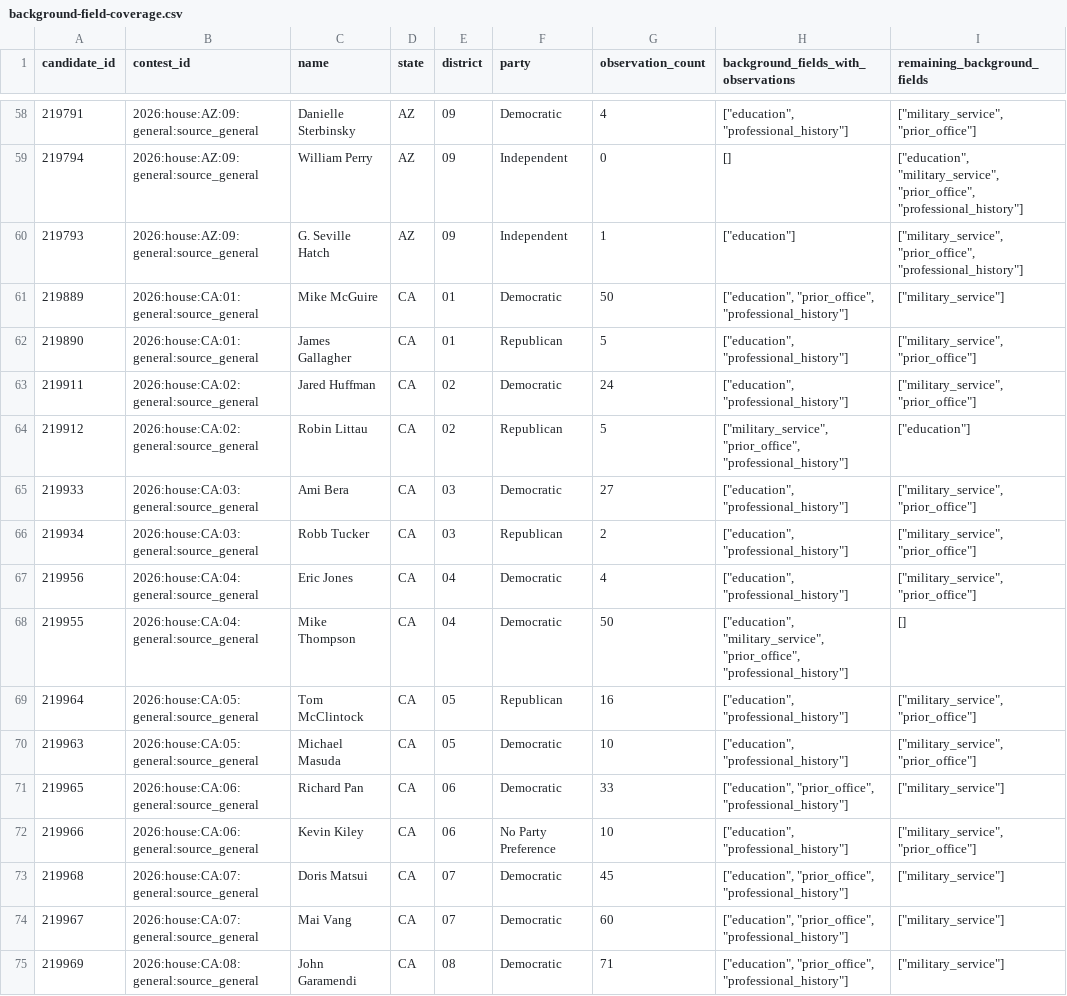
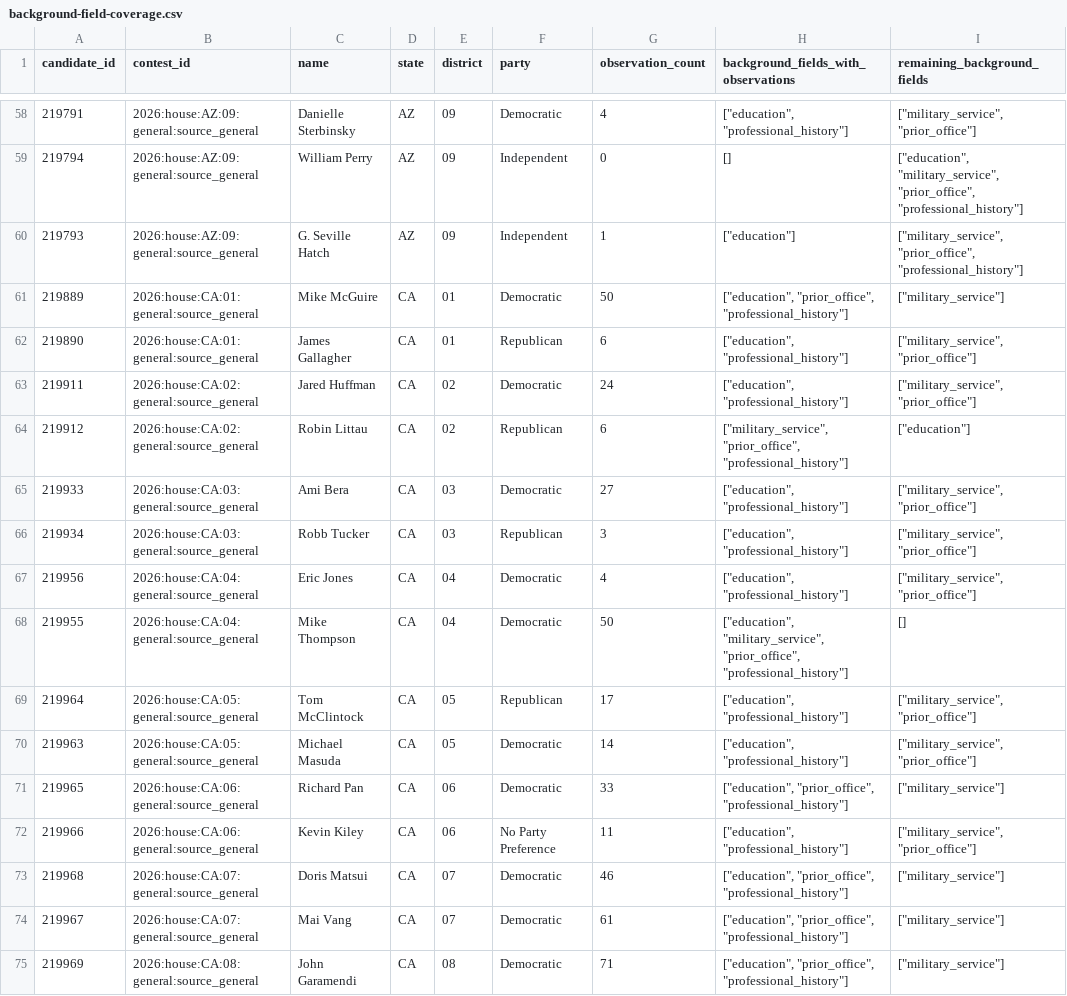
Before and after one commit to hanshanley/which-candidate, a CSV file: results/house-study/background-field-coverage.csv, drawn as a sheet; only a part is shown, gaps mark what is left out; the diff covers the shown part only.

Commit message:
Deliver supported candidate-characteristics continuation and verified replay

```diff
--- a/results/house-study/background-field-coverage.csv
+++ b/results/house-study/background-field-coverage.csv
@@ -61,15 +61,15 @@ candidate_id,contest_id,name,state,district,party,observation_count,background_f
 219889,2026:house:CA:01:general:source_general,Mike McGuire,CA,01,Democratic,50,"[""education"", ""prior_office"", ""professional_history""]","[""military_service""]"
-219890,2026:house:CA:01:general:source_general,James Gallagher,CA,01,Republican,5,"[""education"", ""professional_history""]","[""military_service"", ""prior_office""]"
+219890,2026:house:CA:01:general:source_general,James Gallagher,CA,01,Republican,6,"[""education"", ""professional_history""]","[""military_service"", ""prior_office""]"
 219911,2026:house:CA:02:general:source_general,Jared Huffman,CA,02,Democratic,24,"[""education"", ""professional_history""]","[""military_service"", ""prior_office""]"
-219912,2026:house:CA:02:general:source_general,Robin Littau,CA,02,Republican,5,"[""military_service"", ""prior_office"", ""professional_history""]","[""education""]"
+219912,2026:house:CA:02:general:source_general,Robin Littau,CA,02,Republican,6,"[""military_service"", ""prior_office"", ""professional_history""]","[""education""]"
 219933,2026:house:CA:03:general:source_general,Ami Bera,CA,03,Democratic,27,"[""education"", ""professional_history""]","[""military_service"", ""prior_office""]"
-219934,2026:house:CA:03:general:source_general,Robb Tucker,CA,03,Republican,2,"[""education"", ""professional_history""]","[""military_service"", ""prior_office""]"
+219934,2026:house:CA:03:general:source_general,Robb Tucker,CA,03,Republican,3,"[""education"", ""professional_history""]","[""military_service"", ""prior_office""]"
 219956,2026:house:CA:04:general:source_general,Eric Jones,CA,04,Democratic,4,"[""education"", ""professional_history""]","[""military_service"", ""prior_office""]"
 219955,2026:house:CA:04:general:source_general,Mike Thompson,CA,04,Democratic,50,"[""education"", ""military_service"", ""prior_office"", ""professional_history""]",[]
-219964,2026:house:CA:05:general:source_general,Tom McClintock,CA,05,Republican,16,"[""education"", ""professional_history""]","[""military_service"", ""prior_office""]"
-219963,2026:house:CA:05:general:source_general,Michael Masuda,CA,05,Democratic,10,"[""education"", ""professional_history""]","[""military_service"", ""prior_office""]"
+219964,2026:house:CA:05:general:source_general,Tom McClintock,CA,05,Republican,17,"[""education"", ""professional_history""]","[""military_service"", ""prior_office""]"
+219963,2026:house:CA:05:general:source_general,Michael Masuda,CA,05,Democratic,14,"[""education"", ""professional_history""]","[""military_service"", ""prior_office""]"
 219965,2026:house:CA:06:general:source_general,Richard Pan,CA,06,Democratic,33,"[""education"", ""prior_office"", ""professional_history""]","[""military_service""]"
-219966,2026:house:CA:06:general:source_general,Kevin Kiley,CA,06,No Party Preference,10,"[""education"", ""professional_history""]","[""military_service"", ""prior_office""]"
-219968,2026:house:CA:07:general:source_general,Doris Matsui,CA,07,Democratic,45,"[""education"", ""prior_office"", ""professional_history""]","[""military_service""]"
-219967,2026:house:CA:07:general:source_general,Mai Vang,CA,07,Democratic,60,"[""education"", ""prior_office"", ""professional_history""]","[""military_service""]"
+219966,2026:house:CA:06:general:source_general,Kevin Kiley,CA,06,No Party Preference,11,"[""education"", ""professional_history""]","[""military_service"", ""prior_office""]"
+219968,2026:house:CA:07:general:source_general,Doris Matsui,CA,07,Democratic,46,"[""education"", ""prior_office"", ""professional_history""]","[""military_service""]"
+219967,2026:house:CA:07:general:source_general,Mai Vang,CA,07,Democratic,61,"[""education"", ""prior_office"", ""professional_history""]","[""military_service""]"
 219969,2026:house:CA:08:general:source_general,John Garamendi,CA,08,Democratic,71,"[""education"", ""prior_office"", ""professional_history""]","[""military_service""]"
```
Also changed, not shown: 130 edited cells elsewhere in this file, 35 other files.
